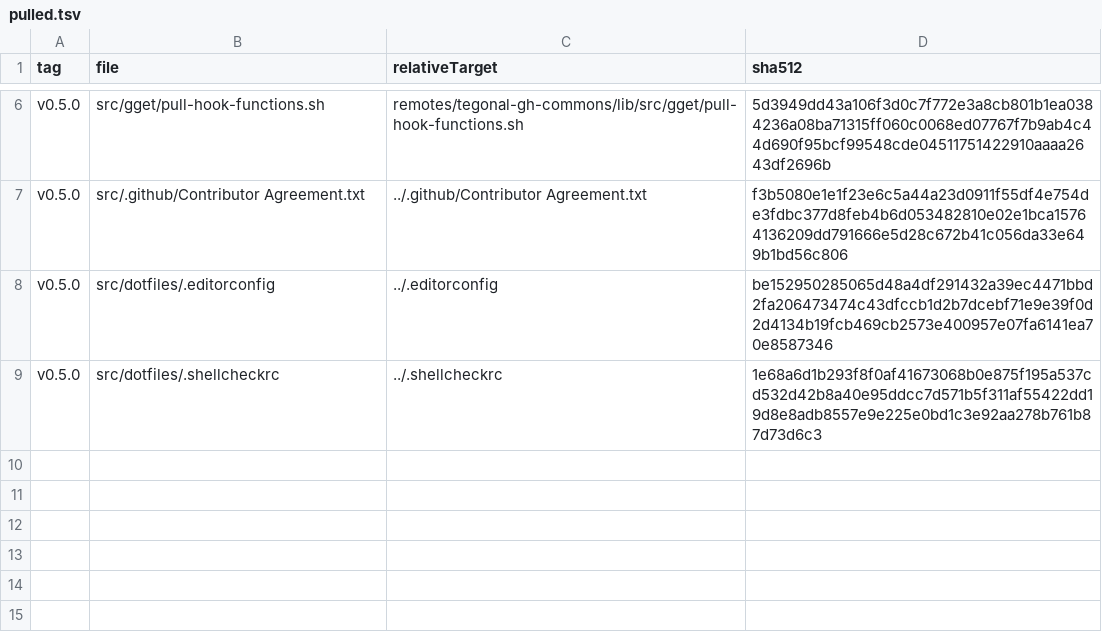
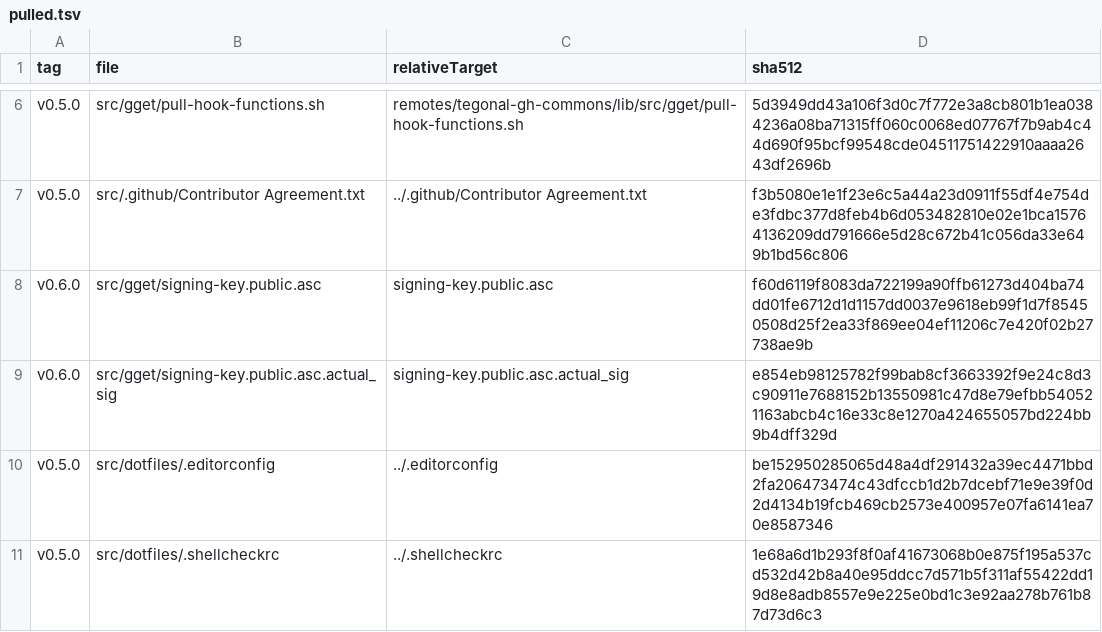
Before and after one commit to tegonal/gt, a TSV file: .gget/remotes/tegonal-gh-commons/pulled.tsv, drawn as a sheet; only a part is shown, gaps mark what is left out.

```diff
--- a/.gget/remotes/tegonal-gh-commons/pulled.tsv
+++ b/.gget/remotes/tegonal-gh-commons/pulled.tsv
@@ -7,2 +7,4 @@ v0.5.0	src/gget/pull-hook-functions.sh	remotes/tegonal-gh-commons/lib/src/gget/p
 v0.5.0	src/.github/Contributor Agreement.txt	../.github/Contributor Agreement.txt	f3b5080e1e1f23e6c5a44a23d0911f55df4e754de3fdbc377d8feb4b6d053482810e02e1bca15764136209dd791666e5d28c672b41c056da33e649b1bd56c806
+v0.6.0	src/gget/signing-key.public.asc	signing-key.public.asc	f60d6119f8083da722199a90ffb61273d404ba74dd01fe6712d1d1157dd0037e9618eb99f1d7f85450508d25f2ea33f869ee04ef11206c7e420f02b27738ae9b
+v0.6.0	src/gget/signing-key.public.asc.actual_sig	signing-key.public.asc.actual_sig	e854eb98125782f99bab8cf3663392f9e24c8d3c90911e7688152b13550981c47d8e79efbb540521163abcb4c16e33c8e1270a424655057bd224bb9b4dff329d
 v0.5.0	src/dotfiles/.editorconfig	../.editorconfig	be152950285065d48a4df291432a39ec4471bbd2fa206473474c43dfccb1d2b7dcebf71e9e39f0d2d4134b19fcb469cb2573e400957e07fa6141ea70e8587346
```
Also changed, not shown: 5 other files.
